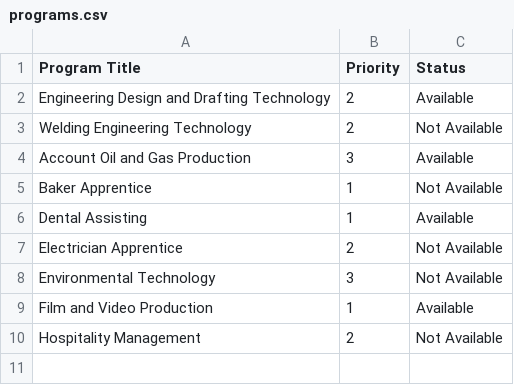
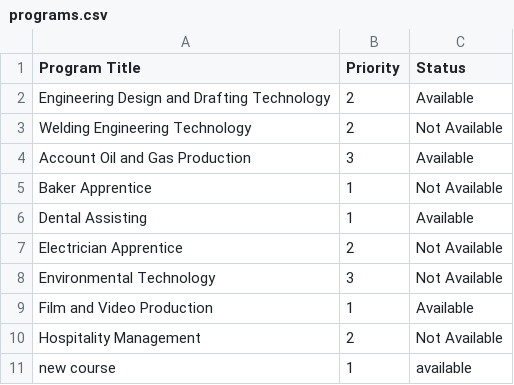
Before and after one commit to jgrimshaw/programs, a CSV file: api/programs.csv, drawn as a sheet.

```diff
--- a/api/programs.csv
+++ b/api/programs.csv
@@ -10 +10,2 @@ Film and Video Production,1,Available
 Hospitality Management,2,Not Available
+new course,1,available
```
Also changed, not shown: 6 other files.
